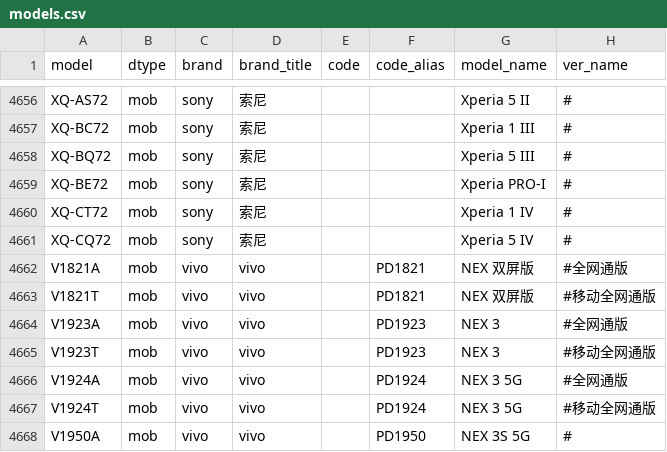
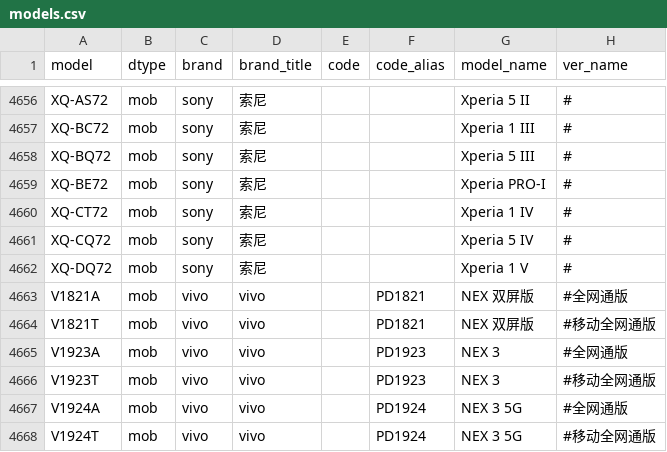
Before and after one commit to KHwang9883/MobileModels, a CSV file: scripts/models.csv, drawn as a sheet; only a part is shown, gaps mark what is left out; the shorter side is filled out with more unchanged rows.

Commit message:
[sony_cn] 新增 Xperia 1 V

```diff
--- a/scripts/models.csv
+++ b/scripts/models.csv
@@ -4661,2 +4661,3 @@ XQ-CT72,mob,sony,索尼,,,Xperia 1 IV,#
 XQ-CQ72,mob,sony,索尼,,,Xperia 5 IV,#
+XQ-DQ72,mob,sony,索尼,,,Xperia 1 V,#
 V1821A,mob,vivo,vivo,,PD1821,NEX 双屏版,#全网通版
```
Also changed, not shown: 2 other files.
